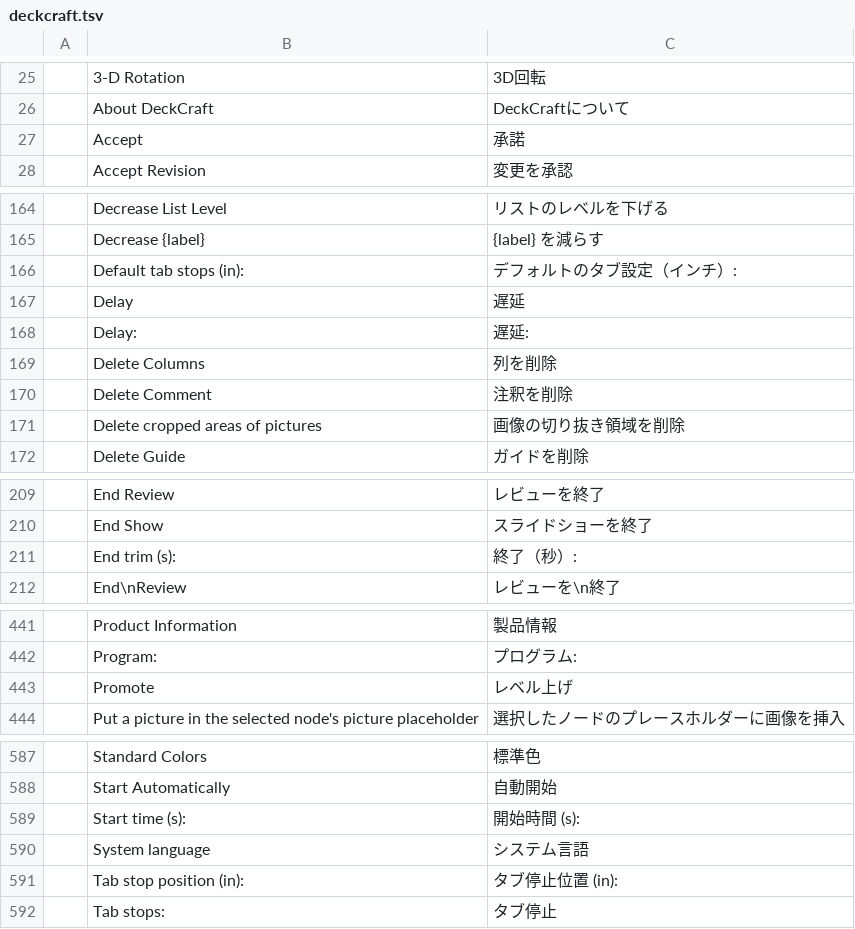
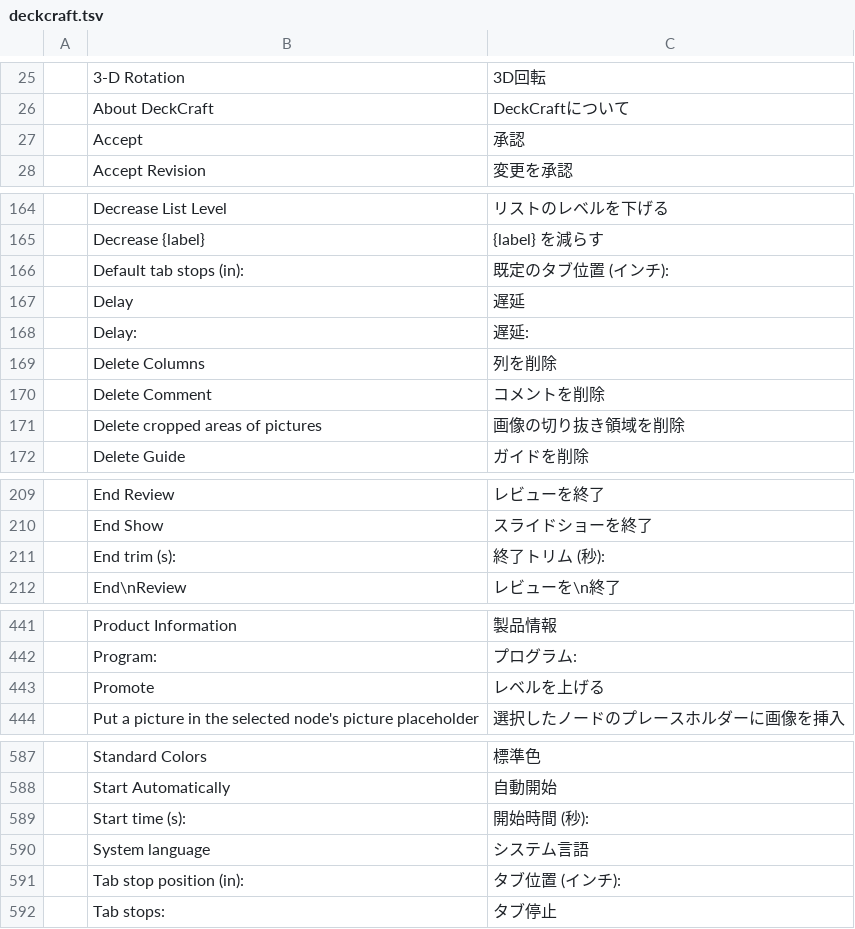
Before and after one commit to jayzed80/craft-i18n, a TSV file: locales/ja/deckcraft.tsv, drawn as a sheet; only a part is shown, gaps mark what is left out; the diff covers the shown part only.

```diff
--- a/locales/ja/deckcraft.tsv
+++ b/locales/ja/deckcraft.tsv
@@ -26,3 +26,3 @@
 	About DeckCraft	DeckCraftについて
-	Accept	承諾
+	Accept	承認
 	Accept Revision	変更を承認
@@ -165,3 +165,3 @@
 	Decrease {label}	{label} を減らす
-	Default tab stops (in):	デフォルトのタブ設定（インチ）:
+	Default tab stops (in):	既定のタブ位置 (インチ):
 	Delay	遅延
@@ -169,3 +169,3 @@
 	Delete Columns	列を削除
-	Delete Comment	注釈を削除
+	Delete Comment	コメントを削除
 	Delete cropped areas of pictures	画像の切り抜き領域を削除
@@ -210,3 +210,3 @@
 	End Show	スライドショーを終了
-	End trim (s):	終了（秒）:
+	End trim (s):	終了トリム (秒):
 	End\nReview	レビューを\n終了
@@ -442,3 +442,3 @@
 	Program:	プログラム:
-	Promote	レベル上げ
+	Promote	レベルを上げる
 	Put a picture in the selected node's picture placeholder	選択したノードのプレースホルダーに画像を挿入
@@ -588,5 +588,5 @@
 	Start Automatically	自動開始
-	Start time (s):	開始時間 (s):
+	Start time (s):	開始時間 (秒):
 	System language	システム言語
-	Tab stop position (in):	タブ停止位置 (in):
+	Tab stop position (in):	タブ位置 (インチ):
 	Tab stops:	タブ停止
```
Also changed, not shown: 1 edited cell elsewhere in this file.
